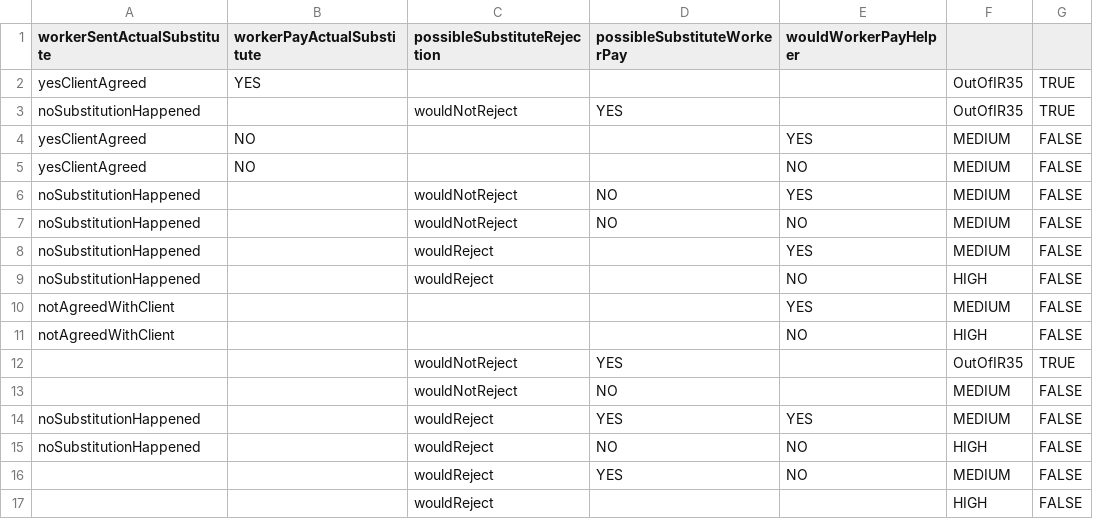
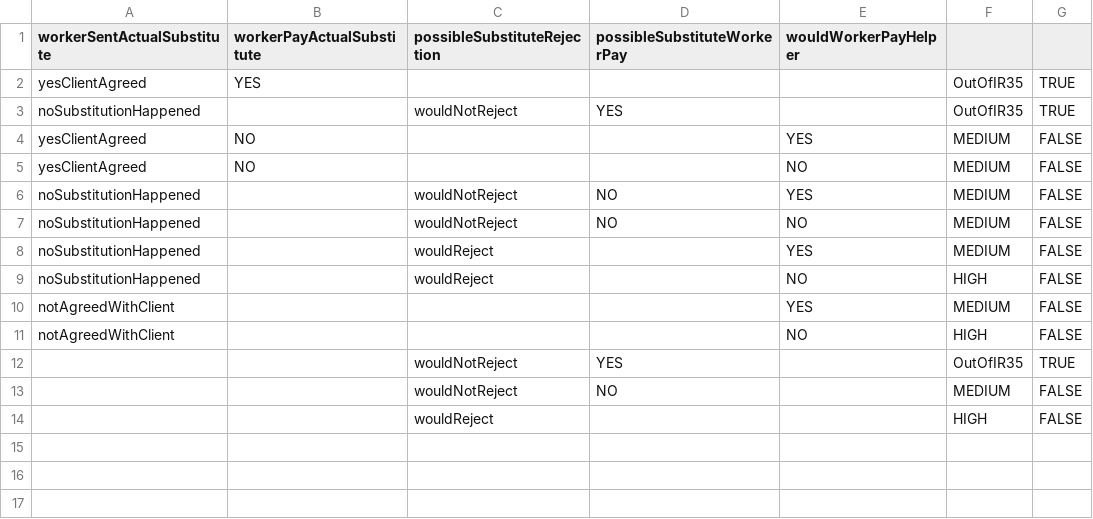
Before and after one commit to hmrc/cest-decision, a CSV file: conf/tables/1.3.0-final/personal-service.csv, drawn as a sheet; the diff names each change by its address in the sheet, - before the commit and + after, or states it on an @@ line.

Commit message:
uplifted personal service related rules after the decision matrix was updated

```diff
--- a/conf/tables/1.3.0-final/personal-service.csv
+++ b/conf/tables/1.3.0-final/personal-service.csv
-row 14: noSubstitutionHappened |  | wouldReject | YES | YES | MEDIUM | FALSE
-row 15: noSubstitutionHappened |  | wouldReject | NO | NO | HIGH | FALSE
-row 16:  |  | wouldReject | YES | NO | MEDIUM | FALSE
```
Also changed, not shown: 2 other files.
